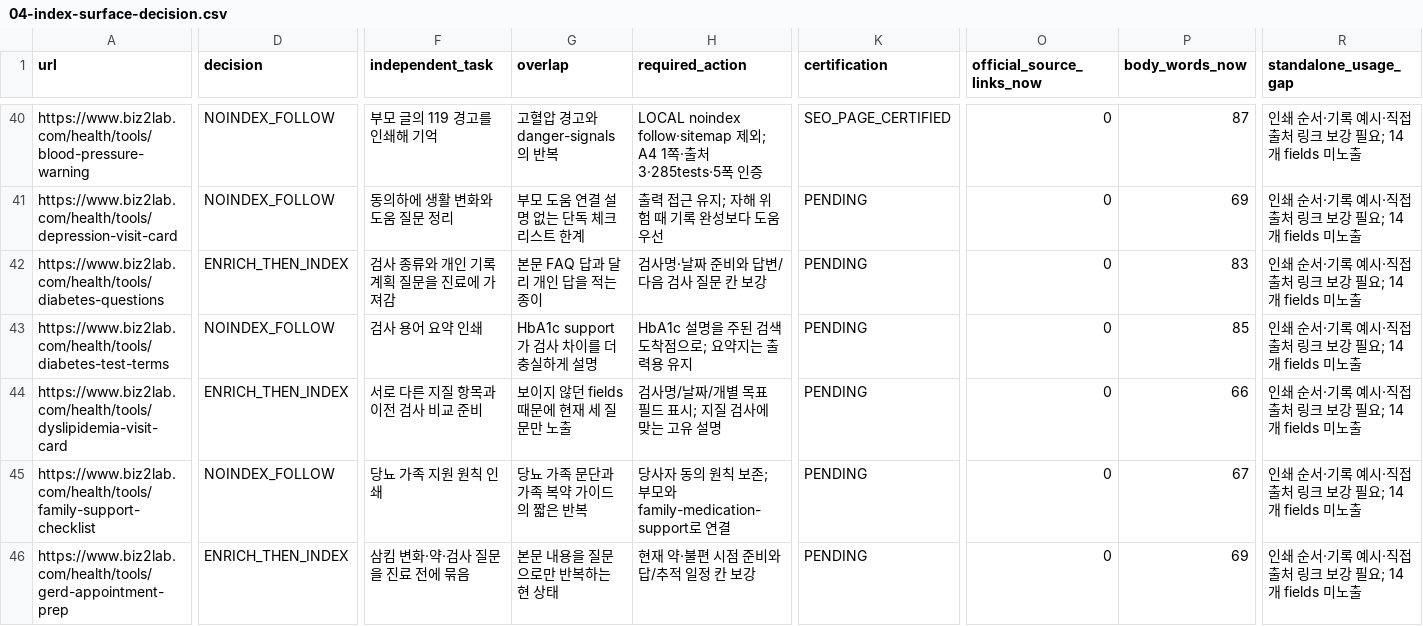
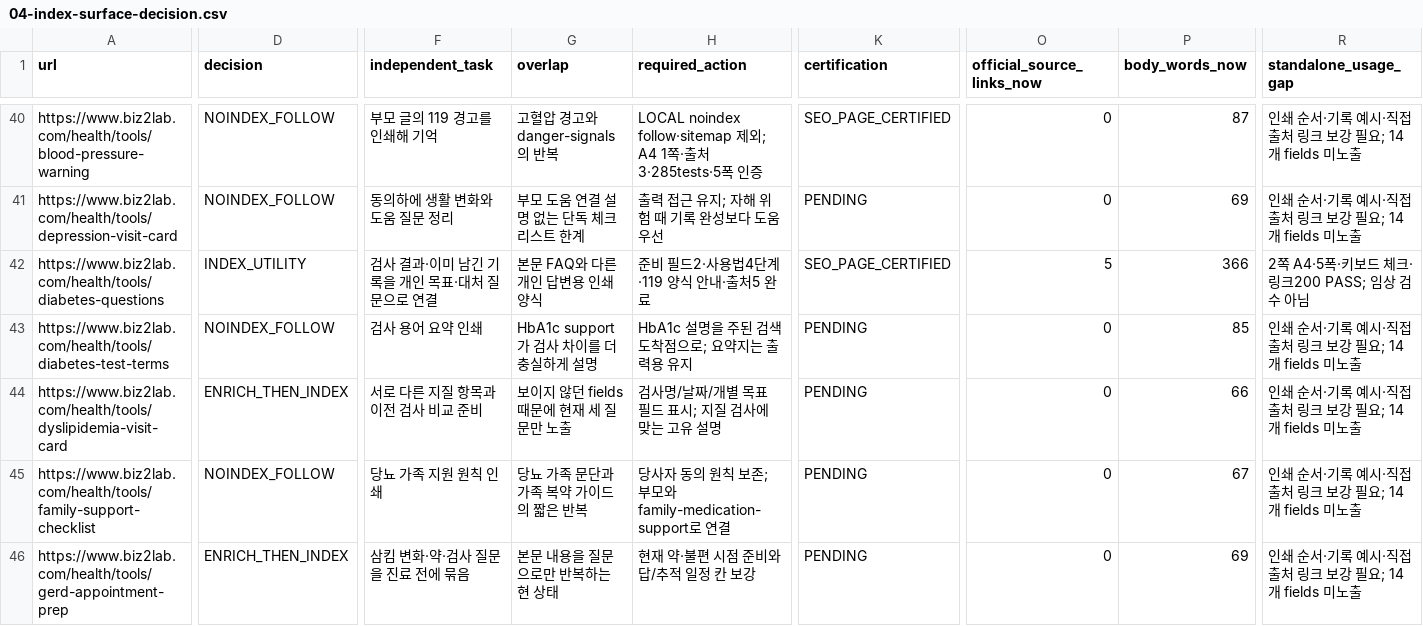
Before and after one commit to mizzang0305-oss/Biz2Lab_Os, a CSV file: docs/health-v3/onurim/seo-v2/04-index-surface-decision.csv, drawn as a sheet; only a part is shown, gaps mark what is left out; the diff names each change by its address in the sheet, - before the commit and + after, or states it on an @@ line.

Commit message:
feat(seo): clarify diabetes appointment worksheet
Problem: The standalone question tool lacked preparation context and printed answer guidance.

Solution: Add source-linked preparation steps, two paper fields, and a printed urgent-help boundary.

Impact: Certify this utility locally; preserve Production and clinical-review gates.

Files: Tool content, editorial metadata, page dossier, decision ledger, and local QA evidence.

```diff
--- a/docs/health-v3/onurim/seo-v2/04-index-surface-decision.csv
+++ b/docs/health-v3/onurim/seo-v2/04-index-surface-decision.csv
-D42 (decision): ENRICH_THEN_INDEX
+D42 (decision): INDEX_UTILITY
-F42 (independent_task): 검사 종류와 개인 기록 계획 질문을 진료에 가져감
+F42 (independent_task): 검사 결과·이미 남긴 기록을 개인 목표·대처 질문으로 연결
-G42 (overlap): 본문 FAQ 답과 달리 개인 답을 적는 종이
+G42 (overlap): 본문 FAQ와 다른 개인 답변용 인쇄 양식
-H42 (required_action): 검사명·날짜 준비와 답변/다음 검사 질문 칸 보강
+H42 (required_action): 준비 필드2·사용법4단계·119 양식 안내·출처5 완료
-K42 (certification): PENDING
+K42 (certification): SEO_PAGE_CERTIFIED
-O42 (official_source_links_now): 0
+O42 (official_source_links_now): 5
-P42 (body_words_now): 83
+P42 (body_words_now): 366
-R42 (standalone_usage_gap): 인쇄 순서·기록 예시·직접 출처 링크 보강 필요; 14개 fields 미노출
+R42 (standalone_usage_gap): 2쪽 A4·5폭·키보드 체크·링크200 PASS; 임상 검수 아님
```
Also changed, not shown: 5 other files.
